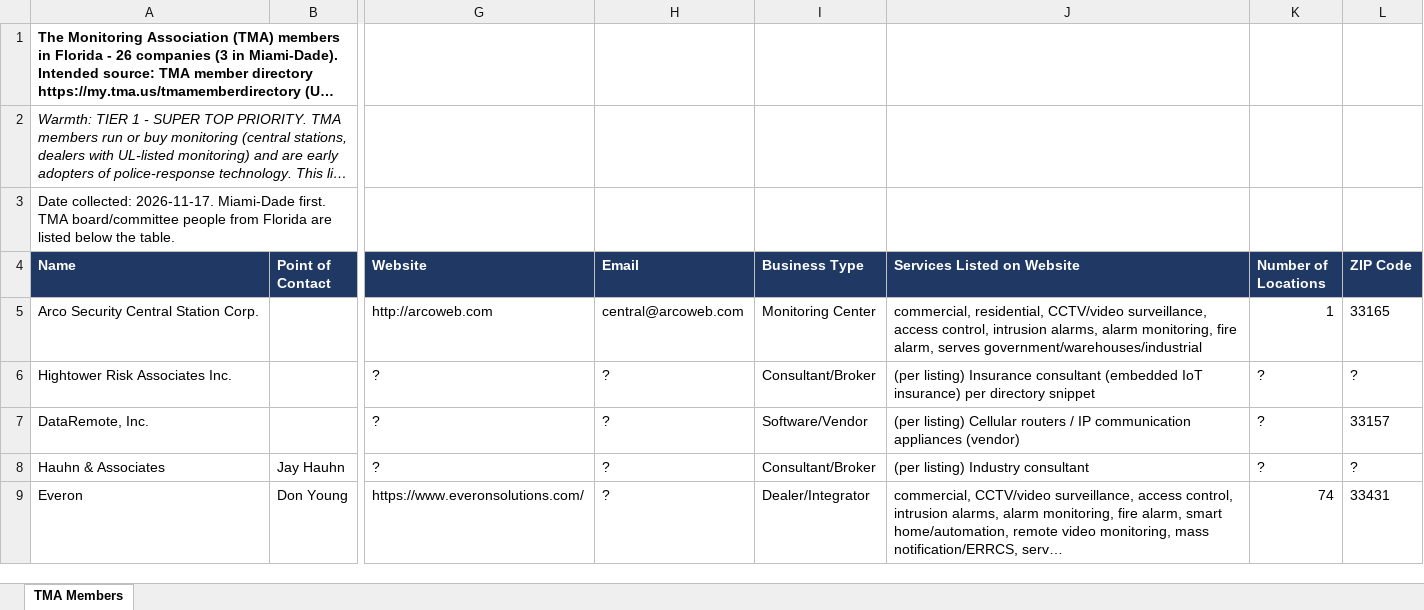
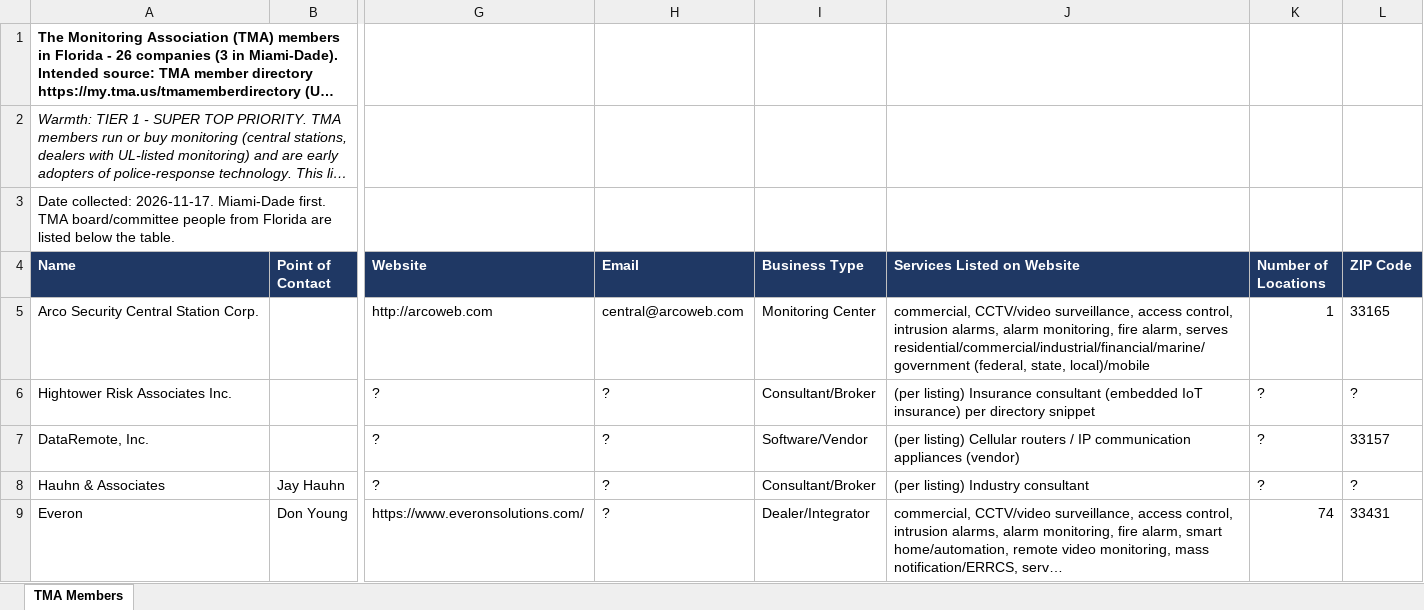
Before and after one commit to astromandrewsa-arch/ash, an Excel workbook: leads/T1_TMA_Members.xlsx, sheet TMA Members, drawn as a sheet; only a part is shown, gaps mark what is left out; long unchanged cells end in …; values as stored, in another font and other column widths than the file's, no borders; the diff names each change by its address in the sheet, - before the commit and + after, or states it on an @@ line.

```diff
--- a/leads/T1_TMA_Members.xlsx (sheet TMA Members)
+++ b/leads/T1_TMA_Members.xlsx (sheet TMA Members)
-J5 (Services Listed on Website): commercial, residential, CCTV/video surveillance, access control, intrusion alarms, alarm monitoring, fire alarm, serves government/warehouses/industrial
+J5 (Services Listed on Website): commercial, CCTV/video surveillance, access control, intrusion alarms, alarm monitoring, fire alarm, serves residential/commercial/industrial/financial/marine/government (federal, state, local)/mobile
```
Also changed, not shown: leads/Segment_Houses_of_Worship.xlsx, leads/T1_IAF_Members.xlsx, 35 other files.
